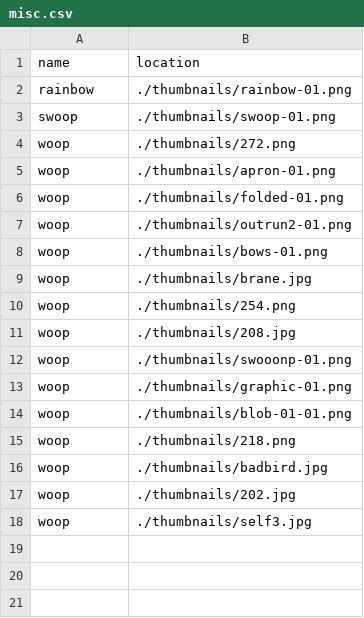
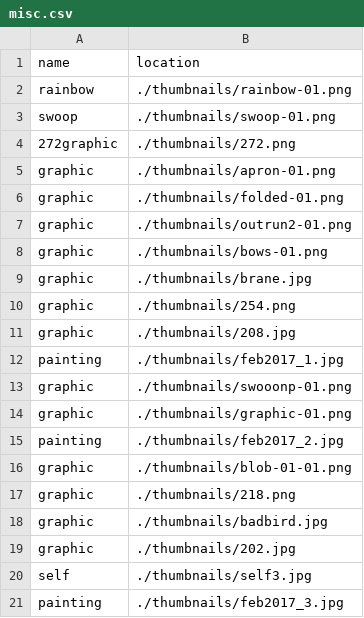
Before and after one commit to embaron/embaron.github.io, a CSV file: _data/misc.csv, drawn as a sheet.

```diff
--- a/_data/misc.csv
+++ b/_data/misc.csv
@@ -3,16 +3,19 @@ rainbow,./thumbnails/rainbow-01.png
 swoop,./thumbnails/swoop-01.png
-woop,./thumbnails/272.png
-woop,./thumbnails/apron-01.png
-woop,./thumbnails/folded-01.png
-woop,./thumbnails/outrun2-01.png
-woop,./thumbnails/bows-01.png
-woop,./thumbnails/brane.jpg
-woop,./thumbnails/254.png
-woop,./thumbnails/208.jpg
-woop,./thumbnails/swooonp-01.png
-woop,./thumbnails/graphic-01.png
-woop,./thumbnails/blob-01-01.png
-woop,./thumbnails/218.png
-woop,./thumbnails/badbird.jpg
-woop,./thumbnails/202.jpg
-woop,./thumbnails/self3.jpg
+272graphic,./thumbnails/272.png
+graphic,./thumbnails/apron-01.png
+graphic,./thumbnails/folded-01.png
+graphic,./thumbnails/outrun2-01.png
+graphic,./thumbnails/bows-01.png
+graphic,./thumbnails/brane.jpg
+graphic,./thumbnails/254.png
+graphic,./thumbnails/208.jpg
+painting,./thumbnails/feb2017_1.jpg
+graphic,./thumbnails/swooonp-01.png
+graphic,./thumbnails/graphic-01.png
+painting,./thumbnails/feb2017_2.jpg
+graphic,./thumbnails/blob-01-01.png
+graphic,./thumbnails/218.png
+graphic,./thumbnails/badbird.jpg
+graphic,./thumbnails/202.jpg
+self,./thumbnails/self3.jpg
+painting,./thumbnails/feb2017_3.jpg
```
Also changed, not shown: 4 other files.
